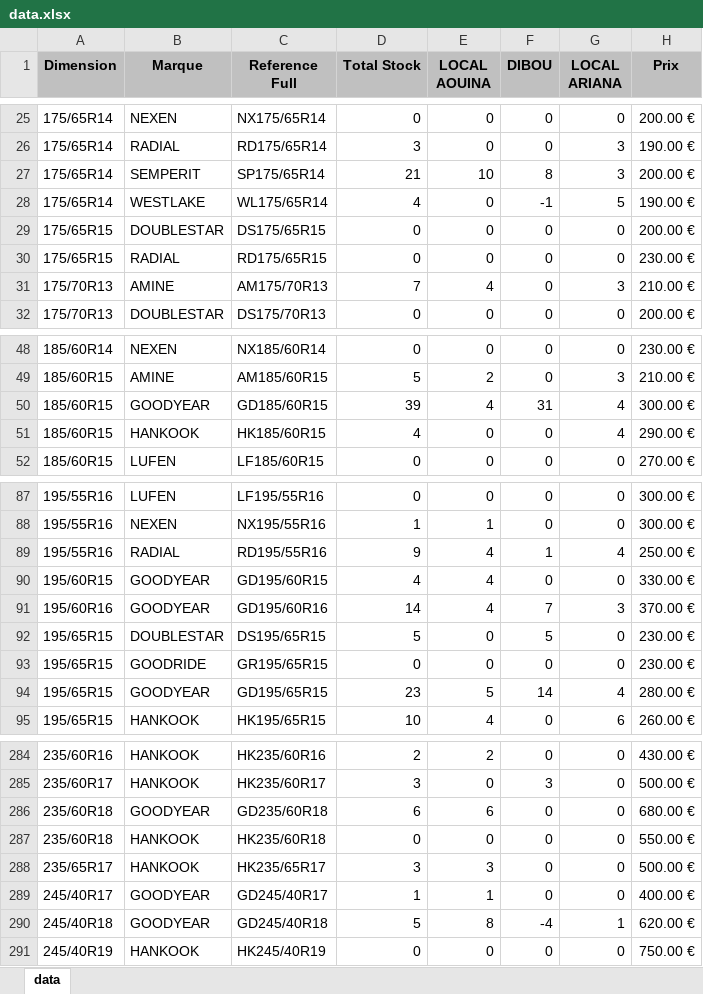
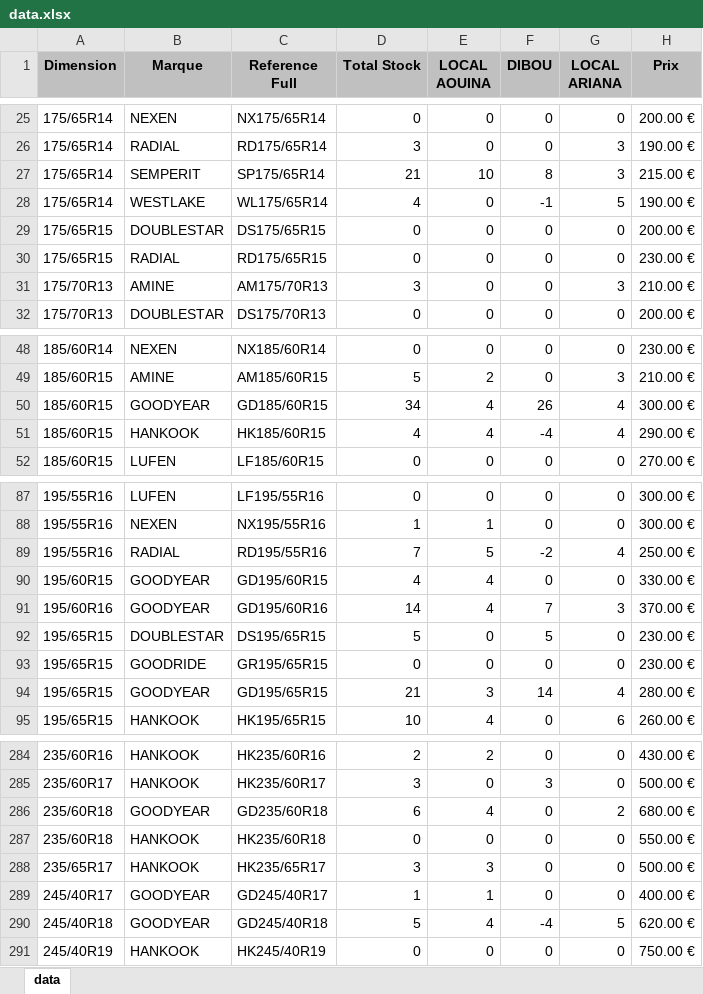
Before and after one commit to jesser-01/speed-pneu, an Excel workbook: public/data.xlsx, sheet data, drawn as a sheet; only a part is shown, gaps mark what is left out; values as stored, in another font and other column widths than the file's, no borders; the diff covers the shown part only; the diff names each change by its address in the sheet, - before the commit and + after, or states it on an @@ line.

```diff
--- a/public/data.xlsx (sheet data)
+++ b/public/data.xlsx (sheet data)
-H27 (Prix): 200.00 €
+H27 (Prix): 215.00 €
-D31 (Total Stock): 7
+D31 (Total Stock): 3
-E31 (LOCAL AOUINA): 4
+E31 (LOCAL AOUINA): 0
-D50 (Total Stock): 39
+D50 (Total Stock): 34
-F50 (DIBOU): 31
+F50 (DIBOU): 26
-E51 (LOCAL AOUINA): 0
+E51 (LOCAL AOUINA): 4
-F51 (DIBOU): 0
+F51 (DIBOU): -4
-D89 (Total Stock): 9
+D89 (Total Stock): 7
-E89 (LOCAL AOUINA): 4
+E89 (LOCAL AOUINA): 5
-F89 (DIBOU): 1
+F89 (DIBOU): -2
-D94 (Total Stock): 23
+D94 (Total Stock): 21
-E94 (LOCAL AOUINA): 5
+E94 (LOCAL AOUINA): 3
-E286 (LOCAL AOUINA): 6
+E286 (LOCAL AOUINA): 4
-G286 (LOCAL ARIANA): 0
+G286 (LOCAL ARIANA): 2
-E290 (LOCAL AOUINA): 8
+E290 (LOCAL AOUINA): 4
-G290 (LOCAL ARIANA): 1
+G290 (LOCAL ARIANA): 5
```
Also changed, not shown: 14 edited cells elsewhere in this sheet, 1 other file.
